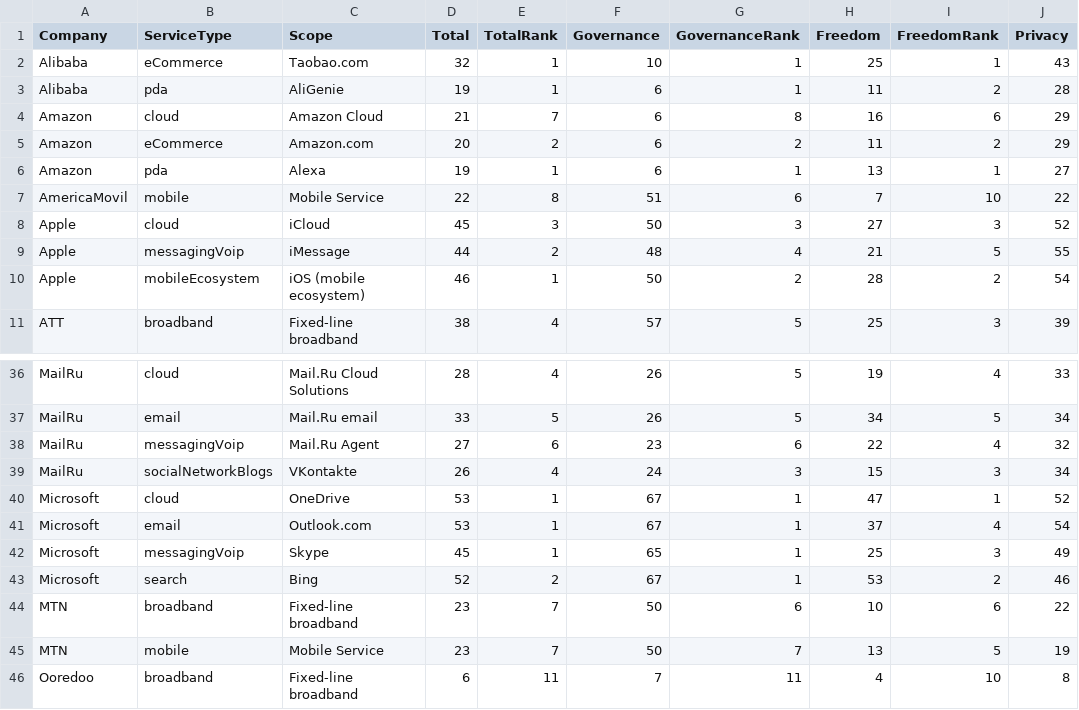
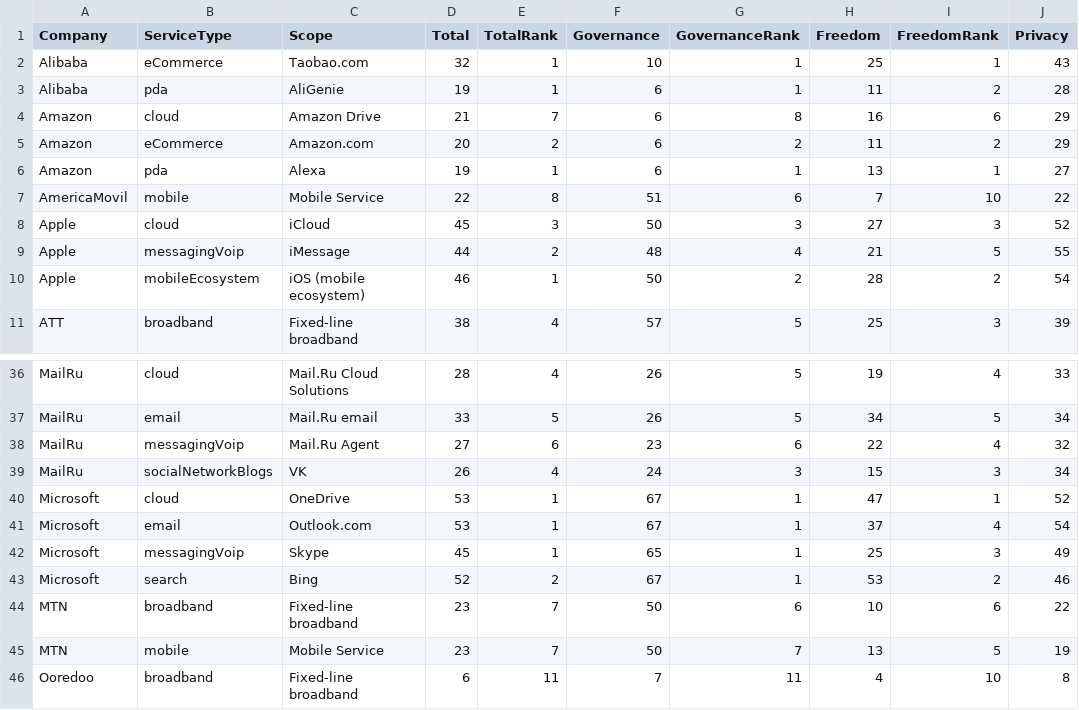
Before and after one commit to rankingdigitalrights/index2022, a CSV file: csv/2020-service-rankings.csv, drawn as a sheet; only a part is shown, gaps mark what is left out; the diff names each change by its address in the sheet, - before the commit and + after, or states it on an @@ line.

Commit message:
updated Amazon Drive and VK

```diff
--- a/csv/2020-service-rankings.csv
+++ b/csv/2020-service-rankings.csv
-C4 (Scope): Amazon Cloud
+C4 (Scope): Amazon Drive
-C39 (Scope): VKontakte
+C39 (Scope): VK
```
